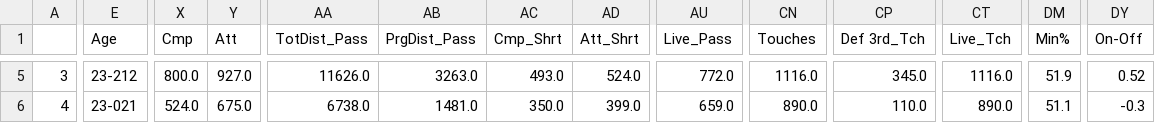
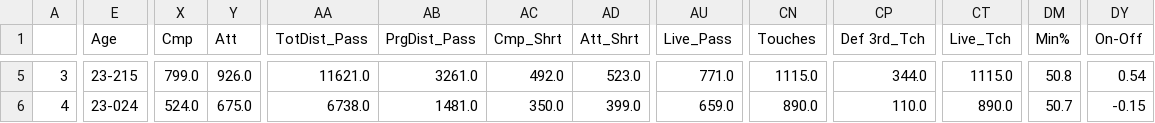
Before and after one commit to Jorge-gg7/projectPicasso, a CSV file: data/df_2022_2023_new_signings.csv, drawn as a sheet; only a part is shown, gaps mark what is left out; the diff covers the shown part only; the diff names each change by its address in the sheet, - before the commit and + after, or states it on an @@ line.

```diff
--- a/data/df_2022_2023_new_signings.csv
+++ b/data/df_2022_2023_new_signings.csv
-E5 (Age): 23-212
+E5 (Age): 23-215
-X5 (Cmp): 800.0
+X5 (Cmp): 799.0
-Y5 (Att): 927.0
+Y5 (Att): 926.0
-AA5 (TotDist_Pass): 11626.0
+AA5 (TotDist_Pass): 11621.0
-AB5 (PrgDist_Pass): 3263.0
+AB5 (PrgDist_Pass): 3261.0
-AC5 (Cmp_Shrt): 493.0
+AC5 (Cmp_Shrt): 492.0
-AD5 (Att_Shrt): 524.0
+AD5 (Att_Shrt): 523.0
-AU5 (Live_Pass): 772.0
+AU5 (Live_Pass): 771.0
-CN5 (Touches): 1116.0
+CN5 (Touches): 1115.0
-CP5 (Def 3rd_Tch): 345.0
+CP5 (Def 3rd_Tch): 344.0
-CT5 (Live_Tch): 1116.0
+CT5 (Live_Tch): 1115.0
-DM5 (Min%): 51.9
+DM5 (Min%): 50.8
-DY5 (On-Off): 0.52
+DY5 (On-Off): 0.54
-E6 (Age): 23-021
+E6 (Age): 23-024
-DM6 (Min%): 51.1
+DM6 (Min%): 50.7
-DY6 (On-Off): -0.3
+DY6 (On-Off): -0.15
```
Also changed, not shown: 173 edited cells elsewhere in this file, data/data_2022_2023.csv, data/df_2022_2023_gk.csv, 2 other files.
